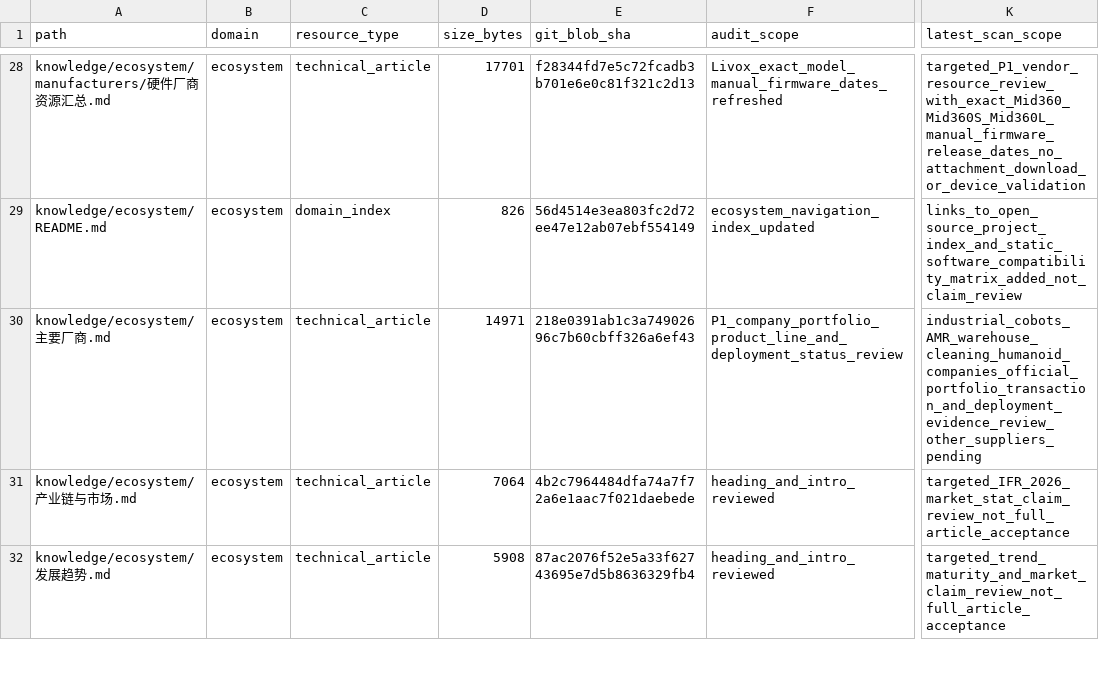
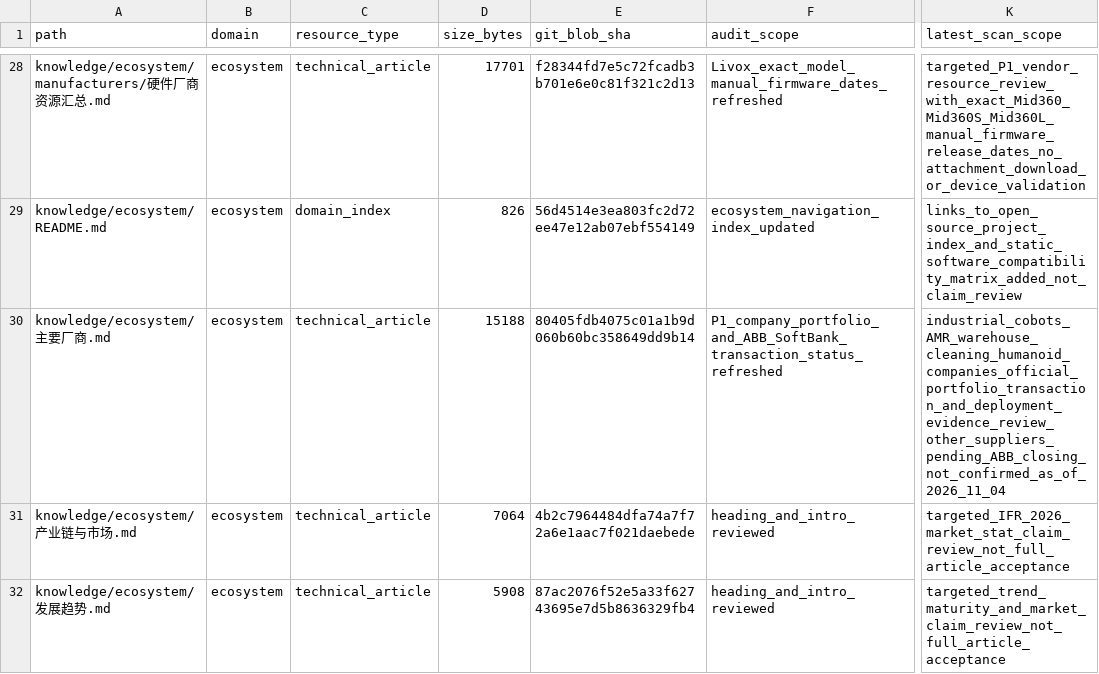
Before and after one commit to rexyll/robot_knowledgebasement, a CSV file: docs/audits/2026-11-03-knowledge-asset-inventory.csv, drawn as a sheet; only a part is shown, gaps mark what is left out; the diff names each change by its address in the sheet, - before the commit and + after, or states it on an @@ line.

Commit message:
docs: sync asset inventory after ABB vendor review

```diff
--- a/docs/audits/2026-11-03-knowledge-asset-inventory.csv
+++ b/docs/audits/2026-11-03-knowledge-asset-inventory.csv
-D30 (size_bytes): 14971
+D30 (size_bytes): 15188
-E30 (git_blob_sha): 218e0391ab1c3a74902696c7b60cbff326a6ef43
+E30 (git_blob_sha): 80405fdb4075c01a1b9d060b60bc358649dd9b14
-F30 (audit_scope): P1_company_portfolio_product_line_and_deployment_status_review
+F30 (audit_scope): P1_company_portfolio_and_ABB_SoftBank_transaction_status_refreshed
-K30 (latest_scan_scope): industrial_cobots_AMR_warehouse_cleaning_humanoid_companies_official_portfolio_transaction_and_deployment_evidence_review_other_suppliers_pending
+K30 (latest_scan_scope): industrial_cobots_AMR_warehouse_cleaning_humanoid_companies_official_portfolio_transaction_and_deployment_evidence_review_other_suppliers_pending_ABB_closing_not_confirmed_as_of_2026_11_04
```
